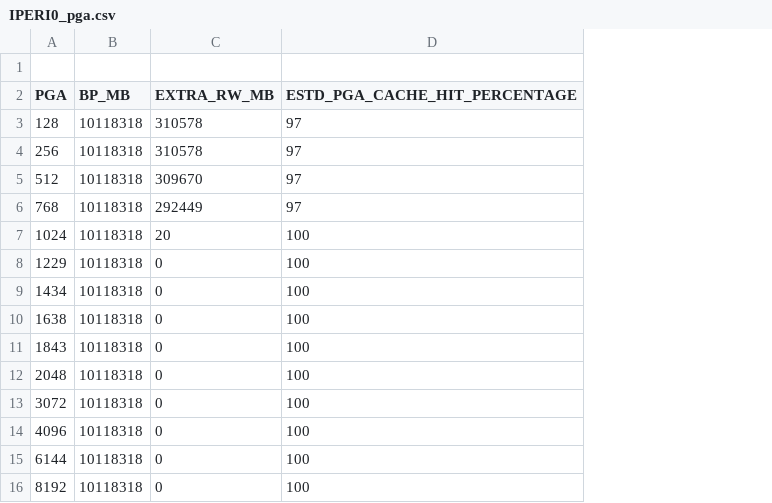
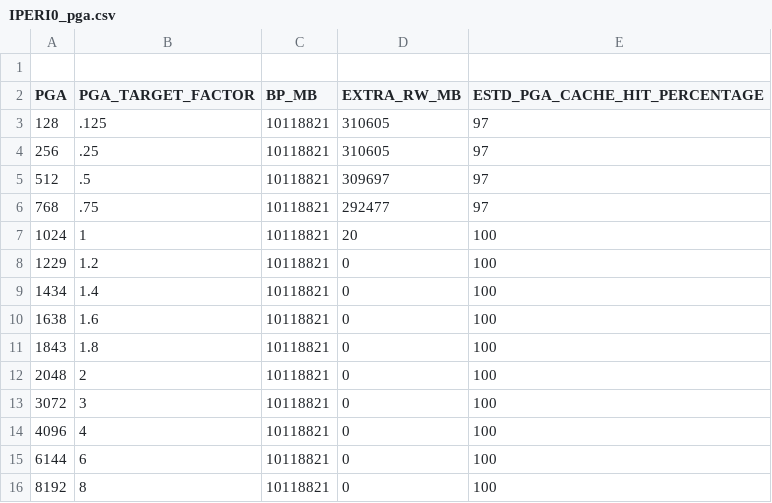
Before and after one commit to unpetee/getocidisks, a CSV file: IPERI0_pga.csv, drawn as a sheet; addresses are those after the commit; the diff names each change by its address in the sheet, - before the commit and + after, or states it on an @@ line.

```diff
--- a/IPERI0_pga.csv
+++ b/IPERI0_pga.csv
+column B (PGA_TARGET_FACTOR), rows 3-16: .125 | .25 | .5 | .75 | 1 | 1.2 | 1.4 | 1.6 | 1.8 | 2 | 3 | 4 | 6 | 8
-C3:C16 (BP_MB): 10118318
+C3:C16 (BP_MB): 10118821
-D3:D4 (EXTRA_RW_MB): 310578
+D3:D4 (EXTRA_RW_MB): 310605
-D5 (EXTRA_RW_MB): 309670
+D5 (EXTRA_RW_MB): 309697
-D6 (EXTRA_RW_MB): 292449
+D6 (EXTRA_RW_MB): 292477
```
Also changed, not shown: IFRIN0_pga.csv, ISIGO0_pga.csv, 9 other files.
